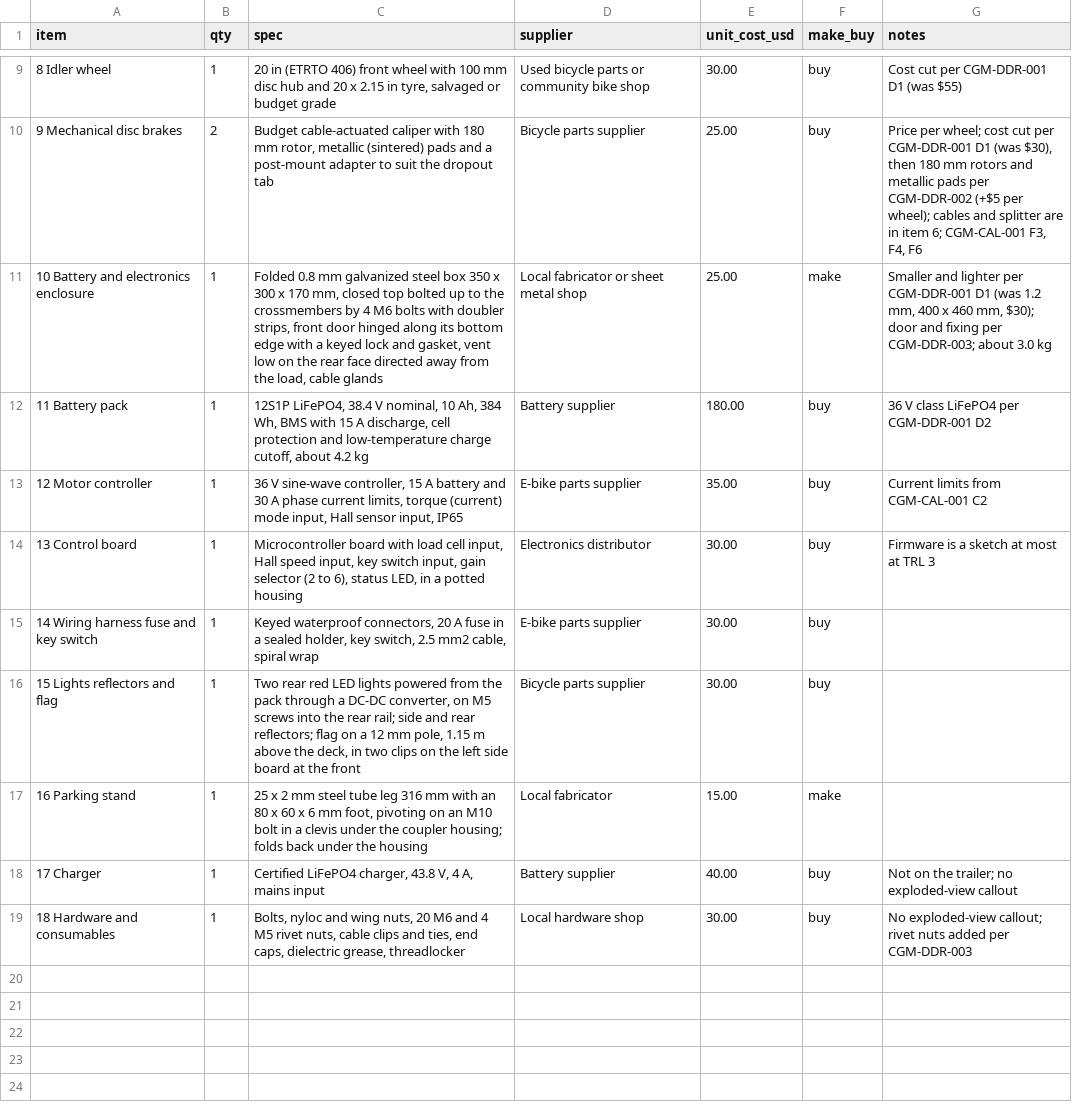
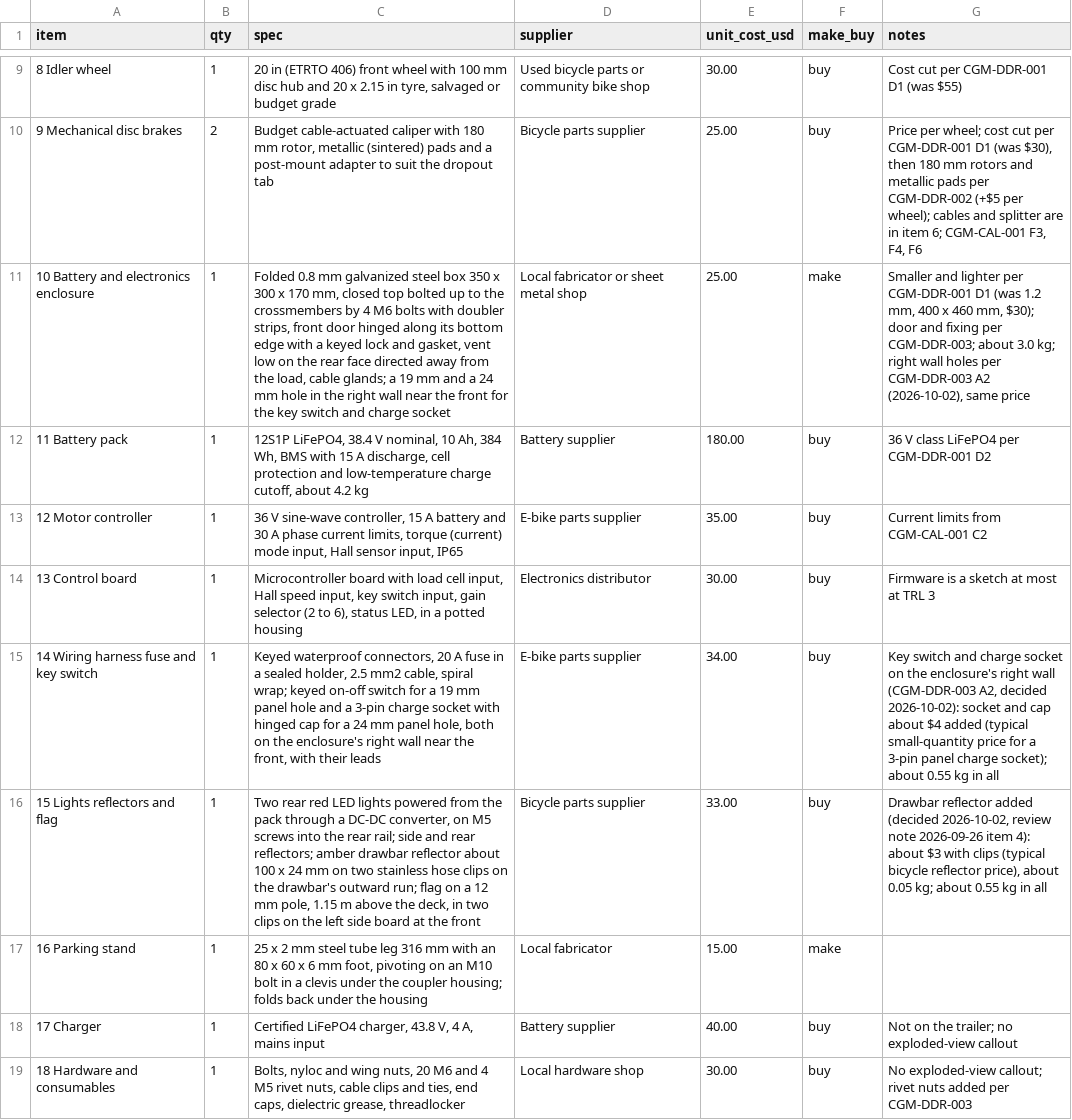
Before and after one commit to BoujeeEnjinia1701/cargomule, a CSV file: bom/bom.csv, drawn as a sheet; only a part is shown, gaps mark what is left out; the diff names each change by its address in the sheet, - before the commit and + after, or states it on an @@ line.

```diff
--- a/bom/bom.csv
+++ b/bom/bom.csv
-C11 (spec): …load, cable glands
+C11 (spec): …load, cable glands; a 19 mm and a 24 mm hole in the right wall near the front for the key switch and charge socket
-G11 (notes): …about 3.0 kg
+G11 (notes): …about 3.0 kg; right wall holes per CGM-DDR-003 A2 (2026-10-02), same price
-C15 (spec): …sealed holder, key switch, 2.5 mm2 cable, spiral wrap
+C15 (spec): …sealed holder, 2.5 mm2 cable, spiral wrap; keyed on-off switch for a 19 mm panel hole and a 3-pin charge socket with hinged cap for a 24 mm panel hole, both on the enclosure's right wall near the front, with their leads
-E15 (unit_cost_usd): 30.00
+E15 (unit_cost_usd): 34.00
-G15 (notes): (empty)
+G15 (notes): Key switch and charge socket on the enclosure's right wall (CGM-DDR-003 A2, decided 2026-10-02): socket and cap about $4 added (typical small-quantity price for a 3-pin panel charge socket); about 0.55 kg in all
-C16 (spec): …rear reflectors; flag on…
+C16 (spec): …rear reflectors; amber drawbar reflector about 100 x 24 mm on two stainless hose clips on the drawbar's outward run; flag on…
-E16 (unit_cost_usd): 30.00
+E16 (unit_cost_usd): 33.00
-G16 (notes): (empty)
+G16 (notes): Drawbar reflector added (decided 2026-10-02, review note 2026-09-26 item 4): about $3 with clips (typical bicycle reflector price), about 0.05 kg; about 0.55 kg in all
```
Also changed, not shown: 55 other files.
